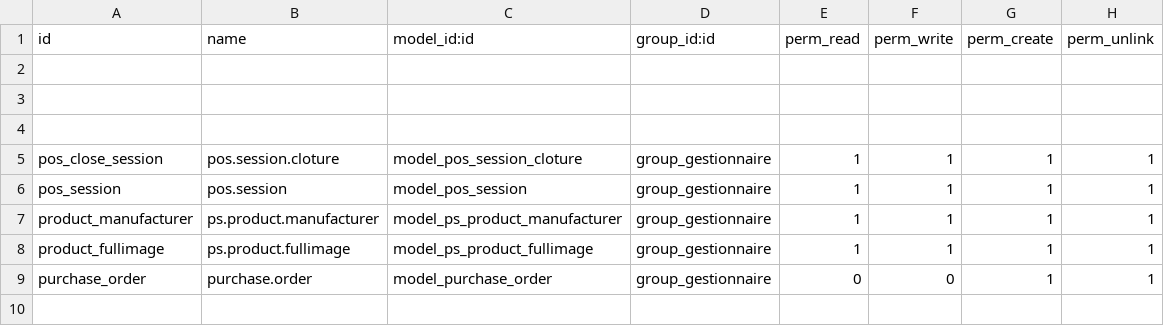
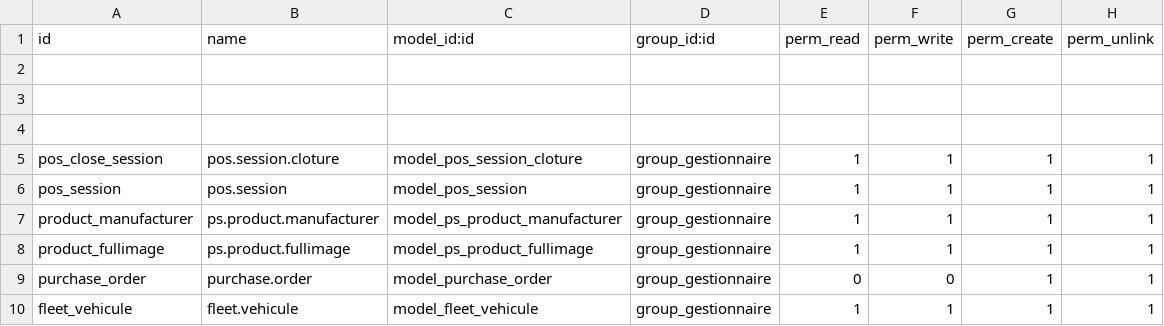
Before and after one commit to oudacias/odooRezoroute, a CSV file: security/ir.model.access.csv, drawn as a sheet; the diff names each change by its address in the sheet, - before the commit and + after, or states it on an @@ line.

Commit message:
from mac

```diff
--- a/security/ir.model.access.csv
+++ b/security/ir.model.access.csv
+row 10: fleet_vehicule | fleet.vehicule | model_fleet_vehicule | group_gestionnaire | 1 | 1 | 1 | 1
```
